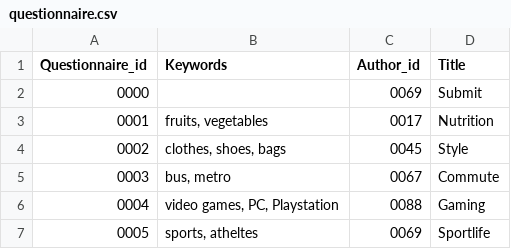
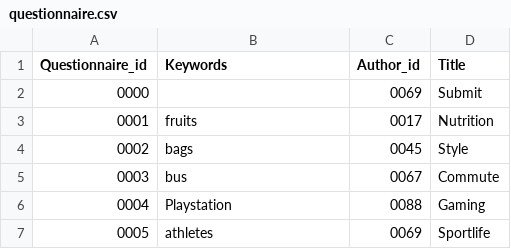
Before and after one commit to MariaKoilalou/SoftEng, a CSV file: data/questionnaire.csv, drawn as a sheet.

```diff
--- a/data/questionnaire.csv
+++ b/data/questionnaire.csv
@@ -2,6 +2,6 @@
 "0000","","0069","Submit"
-"0001","fruits, vegetables","0017","Nutrition"
-"0002","clothes, shoes, bags","0045","Style"
-"0003","bus, metro","0067","Commute"
-"0004","video games, PC, Playstation","0088","Gaming"
-"0005","sports, atheltes","0069","Sportlife"
+"0001","fruits","0017","Nutrition"
+"0002","bags","0045","Style"
+"0003","bus","0067","Commute"
+"0004","Playstation","0088","Gaming"
+"0005","athletes","0069","Sportlife"
```
Also changed, not shown: data/answer.csv, data/option.csv, 1 other file.
